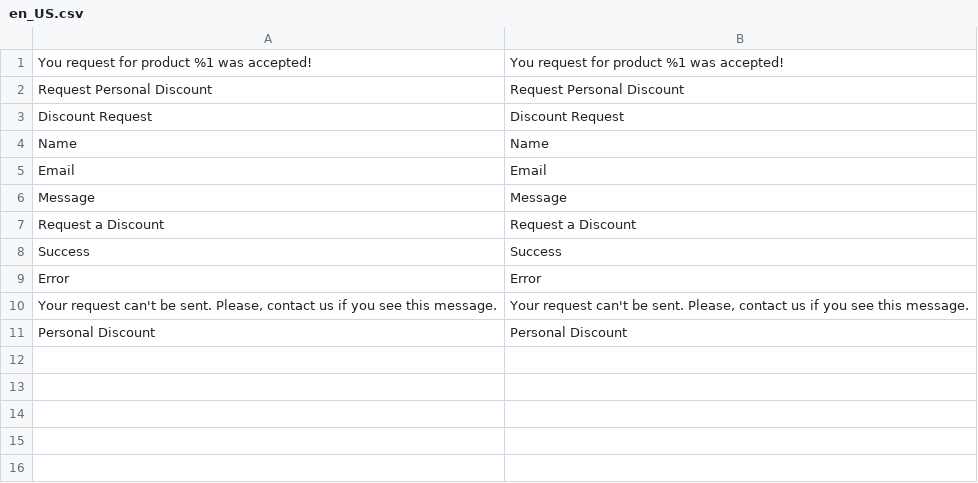
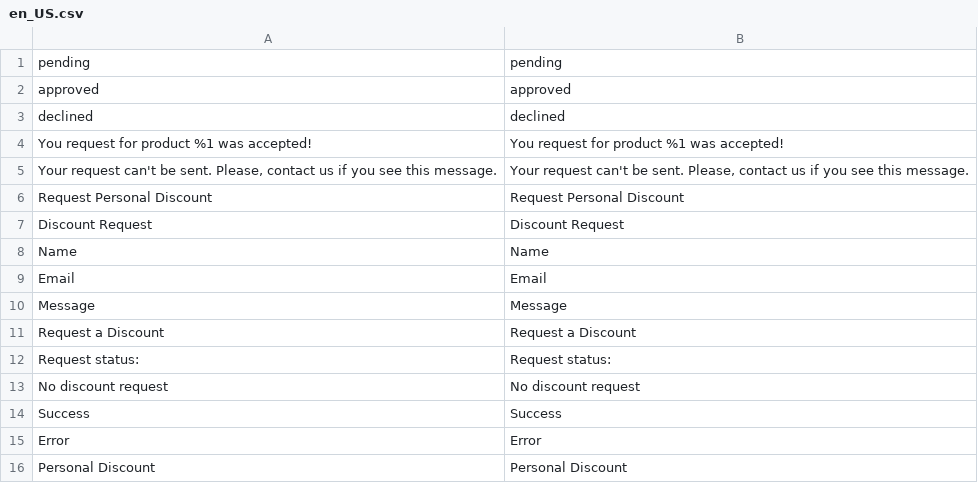
Before and after one commit to maksymz/dv-campus-2020-2021-magento, a CSV file: app/code/DVCampus/PersonalDiscount/i18n/en_US.csv, drawn as a sheet.

```diff
--- a/app/code/DVCampus/PersonalDiscount/i18n/en_US.csv
+++ b/app/code/DVCampus/PersonalDiscount/i18n/en_US.csv
@@ -1,2 +1,6 @@
+pending,pending
+approved,approved
+declined,declined
 "You request for product %1 was accepted!","You request for product %1 was accepted!"
+"Your request can't be sent. Please, contact us if you see this message.","Your request can't be sent. Please, contact us if you see this message."
 "Request Personal Discount","Request Personal Discount"
@@ -7,5 +11,6 @@ Message,Message
 "Request a Discount","Request a Discount"
+"Request status:","Request status:"
+"No discount request","No discount request"
 Success,Success
 Error,Error
-"Your request can't be sent. Please, contact us if you see this message.","Your request can't be sent. Please, contact us if you see this message."
 "Personal Discount","Personal Discount"
```
Also changed, not shown: app/code/DVCampus/PersonalDiscount/i18n/uk_UA.csv, 6 other files.
